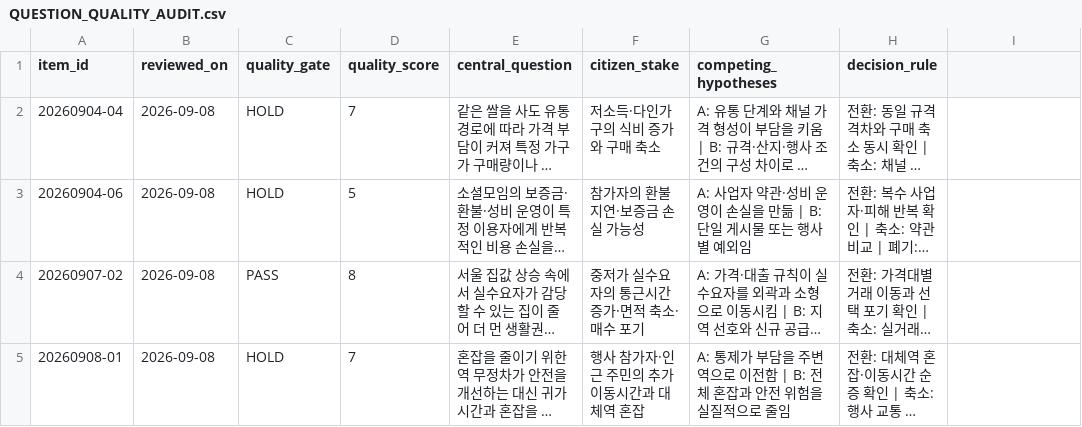
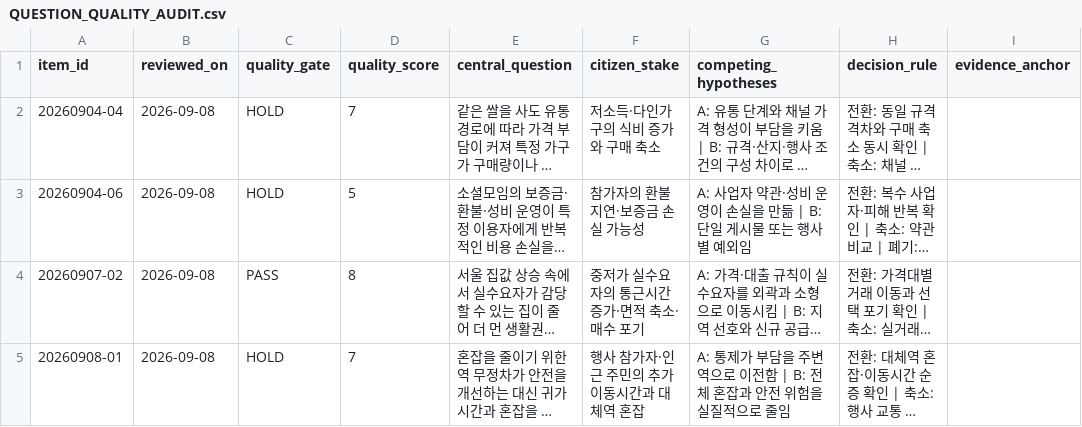
Before and after one commit to onetym77-bit/news-item-radar, a CSV file: agent-system-v1/QUESTION_QUALITY_AUDIT.csv, drawn as a sheet; only a part is shown; long unchanged cells end in …; the diff names each change by its address in the sheet, - before the commit and + after, or states it on an @@ line.

Commit message:
Harden evidence anchors and quarantine legacy scores

```diff
--- a/agent-system-v1/QUESTION_QUALITY_AUDIT.csv
+++ b/agent-system-v1/QUESTION_QUALITY_AUDIT.csv
-I1: (empty)
+I1: evidence_anchor
```
Also changed, not shown: 10 other files.
